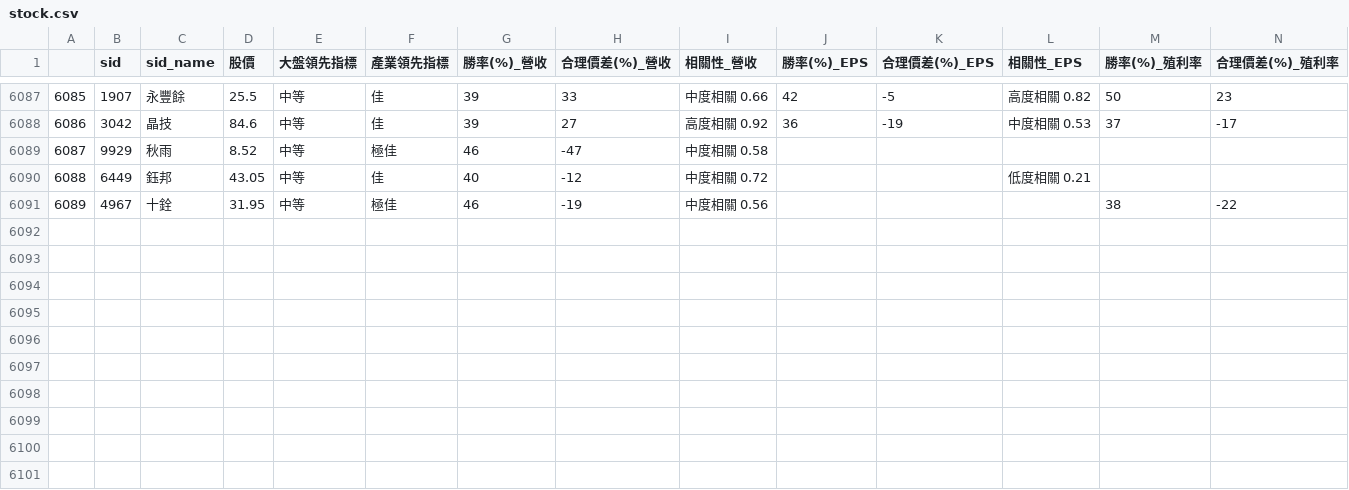
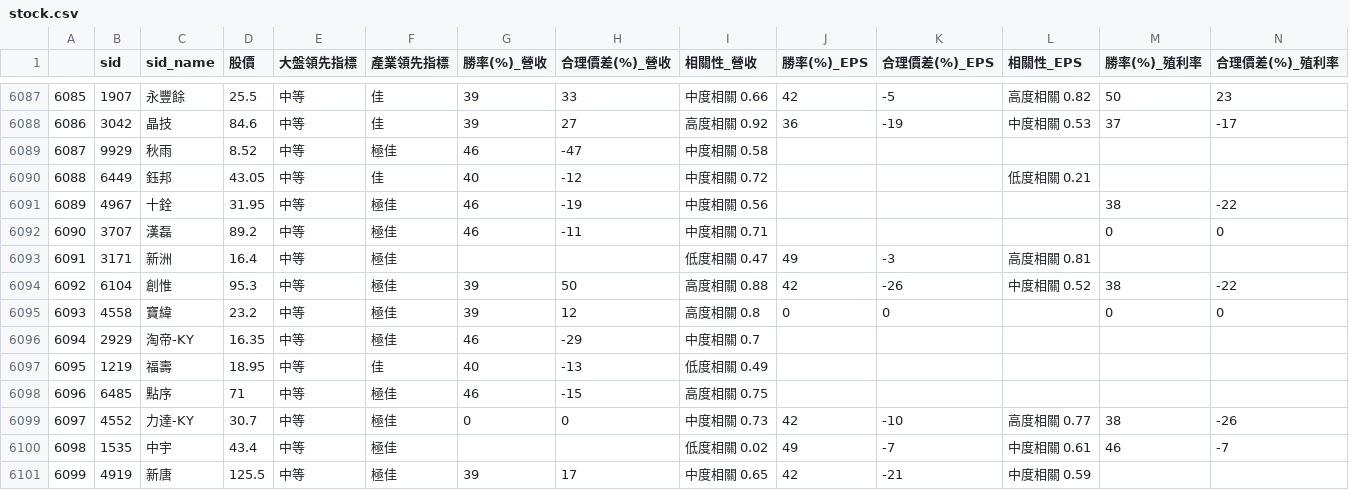
Before and after one commit to SSP6258/app_stock, a CSV file: stock.csv, drawn as a sheet; only a part is shown, gaps mark what is left out; rows hold the shown columns only; the diff names each change by its address in the sheet, - before the commit and + after, or states it on an @@ line.

Commit message:
init version

```diff
--- a/stock.csv
+++ b/stock.csv
+row 6092: 6090 | 3707 | 漢磊 | 89.2 | 中等 | 極佳 | 46 | -11 | 中度相關 0.71 |  |  |  | 0 | 0
+row 6093: 6091 | 3171 | 新洲 | 16.4 | 中等 | 極佳 |  |  | 低度相關 0.47 | 49 | -3 | 高度相關 0.81
+row 6094: 6092 | 6104 | 創惟 | 95.3 | 中等 | 極佳 | 39 | 50 | 高度相關 0.88 | 42 | -26 | 中度相關 0.52 | 38 | -22
+row 6095: 6093 | 4558 | 寶緯 | 23.2 | 中等 | 極佳 | 39 | 12 | 高度相關 0.8 | 0 | 0 |  | 0 | 0
+row 6096: 6094 | 2929 | 淘帝-KY | 16.35 | 中等 | 極佳 | 46 | -29 | 中度相關 0.7
+row 6097: 6095 | 1219 | 福壽 | 18.95 | 中等 | 佳 | 40 | -13 | 低度相關 0.49
+row 6098: 6096 | 6485 | 點序 | 71 | 中等 | 極佳 | 46 | -15 | 高度相關 0.75
+row 6099: 6097 | 4552 | 力達-KY | 30.7 | 中等 | 極佳 | 0 | 0 | 中度相關 0.73 | 42 | -10 | 高度相關 0.77 | 38 | -26
+row 6100: 6098 | 1535 | 中宇 | 43.4 | 中等 | 極佳 |  |  | 低度相關 0.02 | 49 | -7 | 中度相關 0.61 | 46 | -7
+row 6101: 6099 | 4919 | 新唐 | 125.5 | 中等 | 極佳 | 39 | 17 | 中度相關 0.65 | 42 | -21 | 中度相關 0.59
```
